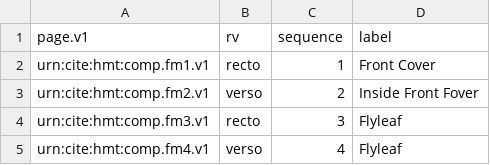
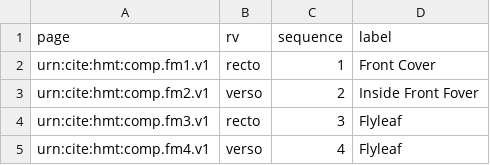
Before and after one commit to homermultitext/hmt-archive, a TSV file: archive/collections/codexModels/comparetti-codex.tsv, drawn as a sheet; only a part is shown.

Commit message:
Fix property name

```diff
--- a/archive/collections/codexModels/comparetti-codex.tsv
+++ b/archive/collections/codexModels/comparetti-codex.tsv
@@ -1,2 +1,2 @@
-page.v1	rv	sequence	label
+page	rv	sequence	label
 urn:cite:hmt:comp.fm1.v1	recto	1	Front Cover
```
